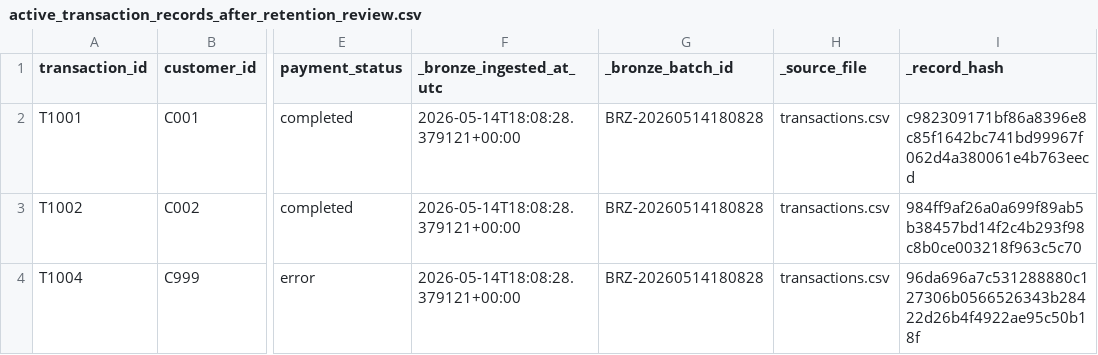
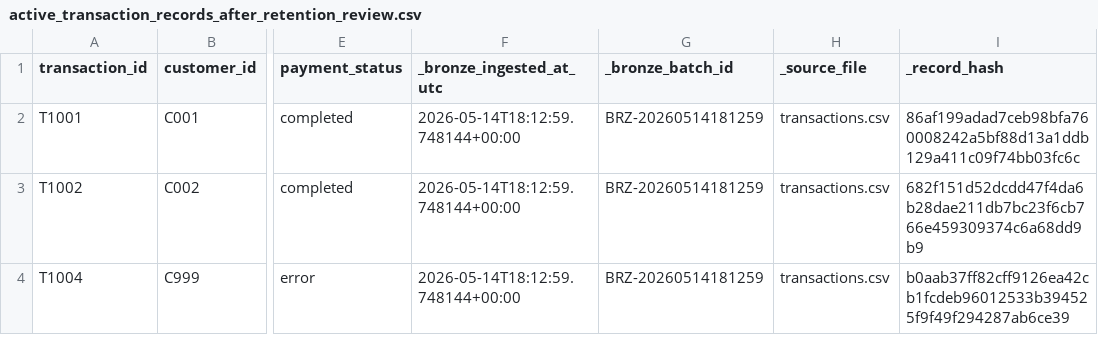
Before and after one commit to simasaadi/databricks-delta-ods-lifecycle-lab, a CSV file: governance/active_transaction_records_after_retention_review.csv, drawn as a sheet; only a part is shown, gaps mark what is left out; the diff names each change by its address in the sheet, - before the commit and + after, or states it on an @@ line.

```diff
--- a/governance/active_transaction_records_after_retention_review.csv
+++ b/governance/active_transaction_records_after_retention_review.csv
-F2:F4 (_bronze_ingested_at_utc): 2026-05-14T18:08:28.379121+00:00
+F2:F4 (_bronze_ingested_at_utc): 2026-05-14T18:12:59.748144+00:00
-G2:G4 (_bronze_batch_id): BRZ-20260514180828
+G2:G4 (_bronze_batch_id): BRZ-20260514181259
-I2 (_record_hash): c982309171bf86a8396e8c85f1642bc741bd99967f062d4a380061e4b763eecd
+I2 (_record_hash): 86af199adad7ceb98bfa760008242a5bf88d13a1ddb129a411c09f74bb03fc6c
-I3 (_record_hash): 984ff9af26a0a699f89ab5b38457bd14f2c4b293f98c8b0ce003218f963c5c70
+I3 (_record_hash): 682f151d52dcdd47f4da6b28dae211db7bc23f6cb766e459309374c6a68dd9b9
-I4 (_record_hash): 96da696a7c531288880c127306b0566526343b28422d26b4f4922ae95c50b18f
+I4 (_record_hash): b0aab37ff82cff9126ea42cb1fcdeb96012533b394525f9f49f294287ab6ce39
```
Also changed, not shown: governance/archive_manifest.csv, governance/bronze_ingestion_manifest.csv, 14 other files.
